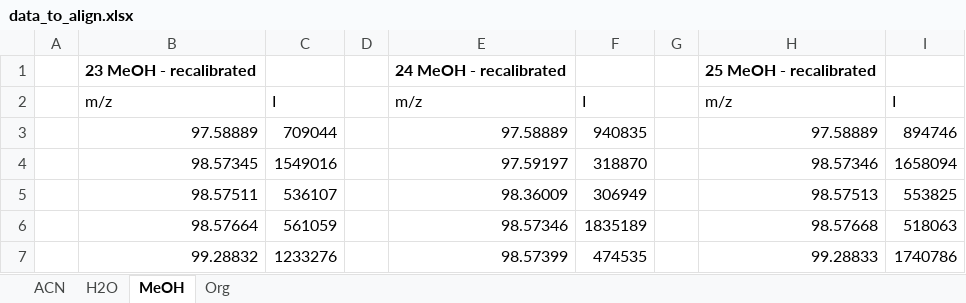
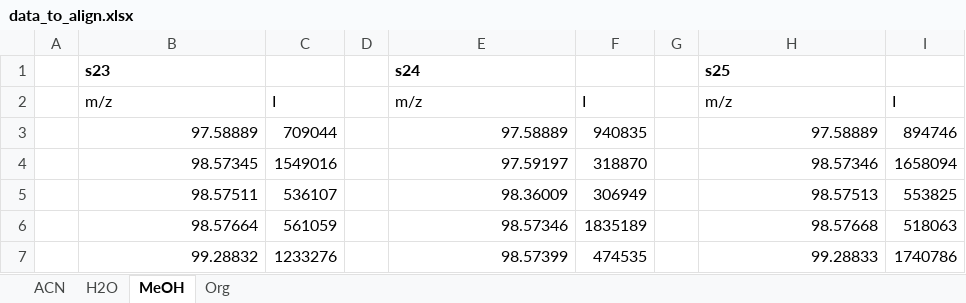
Before and after one commit to aeferreira/metabolinks, an Excel workbook: example_data/data_to_align.xlsx, sheet MeOH, drawn as a sheet; only a part is shown; values as stored, in another font and other column widths than the file's, no borders; removed rows and columns are numbered as before the commit, all else as after; the diff names each change by its address in the sheet, - before the commit and + after, or states it on an @@ line.

```diff
--- a/example_data/data_to_align.xlsx (sheet MeOH)
+++ b/example_data/data_to_align.xlsx (sheet MeOH)
-row 1:  | 23 MeOH - recalibrated |  |  | 24 MeOH - recalibrated |  |  | 25 MeOH - recalibrated
+row 1:  | s23 |  |  | s24 |  |  | s25
```
Also changed, not shown: sheet ACN, sheet Org, sheet H2O.
